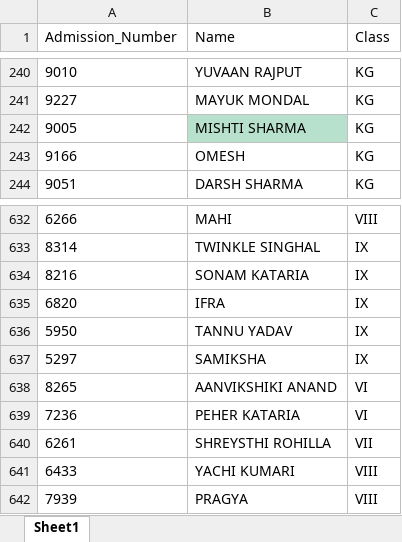
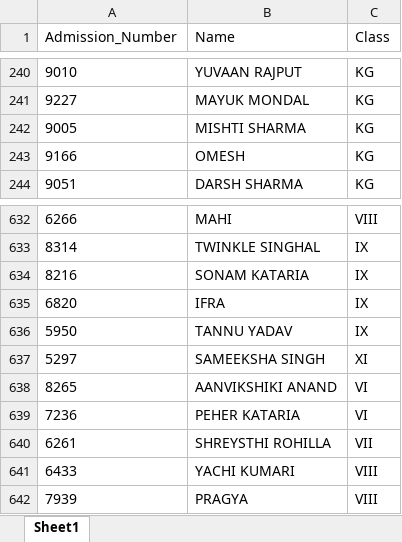
Before and after one commit to farroukhjmv2016-ux/school-certificates, an Excel workbook: winners.xlsx, sheet Sheet1, drawn as a sheet; only a part is shown, gaps mark what is left out; values as stored, in another font and other column widths than the file's, no borders; the diff covers the shown part only; the diff names each change by its address in the sheet, - before the commit and + after, or states it on an @@ line.

```diff
--- a/winners.xlsx (sheet Sheet1)
+++ b/winners.xlsx (sheet Sheet1)
-B242 fill: #B7E1CD
+B242 fill: none
-B637 (Name): SAMIKSHA
+B637 (Name): SAMEEKSHA SINGH
-C637 (Class): IX
+C637 (Class): XI
```
Also changed, not shown: 1 added row, 2 edited cells and cell formats elsewhere in this sheet.
